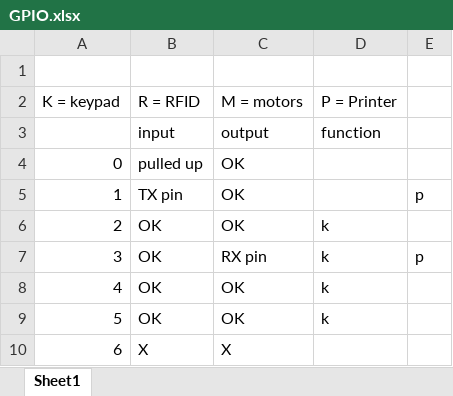
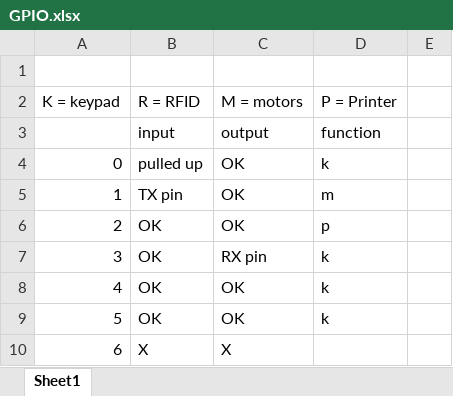
Before and after one commit to Sinjablo/Git-TINPRJ03-34, an Excel workbook: code/GPIO.xlsx, sheet Sheet1, drawn as a sheet; only a part is shown; values as stored, in another font and other column widths than the file's, no cell formats; the diff covers the shown part only; the diff names each change by its address in the sheet, - before the commit and + after, or states it on an @@ line.

```diff
--- a/code/GPIO.xlsx (sheet Sheet1)
+++ b/code/GPIO.xlsx (sheet Sheet1)
-D4 (P = Printer): (empty)
+D4 (P = Printer): k
-D5 (P = Printer): (empty)
+D5 (P = Printer): m
-E5: p
+E5: (empty)
-D6 (P = Printer): k
+D6 (P = Printer): p
-E7: p
+E7: (empty)
```
Also changed, not shown: 11 edited cells elsewhere in this sheet, cell formats.
